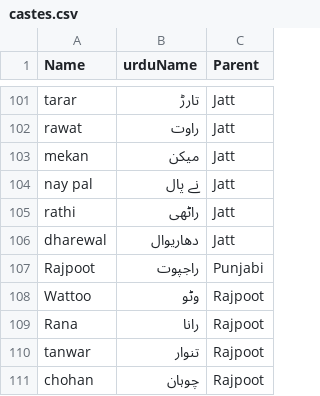
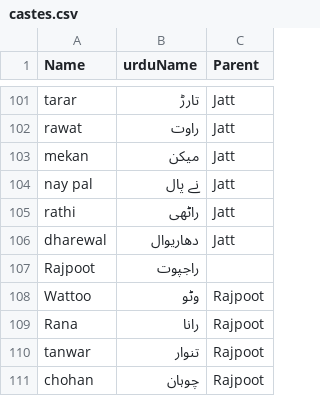
Before and after one commit to waqaskhawaja/sr-seed, a CSV file: csv/castes.csv, drawn as a sheet; only a part is shown, gaps mark what is left out.

```diff
--- a/csv/castes.csv
+++ b/csv/castes.csv
@@ -106,3 +106,3 @@ rathi,راٹھی,Jatt
 dharewal,دھاریوال,Jatt
-Rajpoot,راجپوت,Punjabi
+Rajpoot,راجپوت,
 Wattoo, وٹو, Rajpoot
```
Also changed, not shown: csv/professions.csv, 6 other files.
